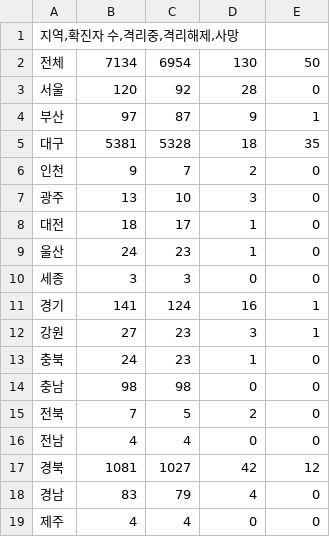
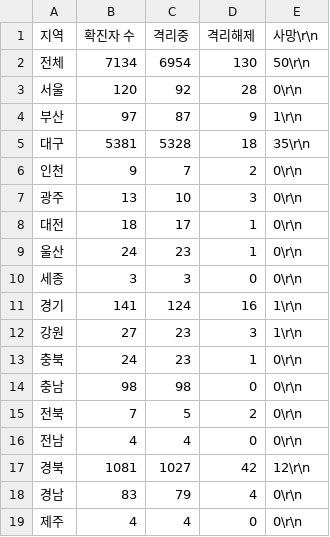
Before and after one commit to yeonbeenkim/HelpCorona, a CSV file: data/corona_statistics_csv.csv, drawn as a sheet.

Commit message:
Update corona_statistics_csv.csv

```diff
--- a/data/corona_statistics_csv.csv
+++ b/data/corona_statistics_csv.csv
@@ -1,19 +1,19 @@
-"지역,확진자 수,격리중,격리해제,사망"
-전체,7134,6954,130,50
-서울,120,92,28,0
-부산,97,87,9,1
-대구,5381,5328,18,35
-인천,9,7,2,0
-광주,13,10,3,0
-대전,18,17,1,0
-울산,24,23,1,0
-세종,3,3,0,0
-경기,141,124,16,1
-강원,27,23,3,1
-충북,24,23,1,0
-충남,98,98,0,0
-전북,7,5,2,0
-전남,4,4,0,0
-경북,1081,1027,42,12
-경남,83,79,4,0
-제주,4,4,0,0
+지역,확진자 수,격리중,격리해제,사망\r\n
+전체,7134,6954,130,50\r\n
+서울,120,92,28,0\r\n
+부산,97,87,9,1\r\n
+대구,5381,5328,18,35\r\n
+인천,9,7,2,0\r\n
+광주,13,10,3,0\r\n
+대전,18,17,1,0\r\n
+울산,24,23,1,0\r\n
+세종,3,3,0,0\r\n
+경기,141,124,16,1\r\n
+강원,27,23,3,1\r\n
+충북,24,23,1,0\r\n
+충남,98,98,0,0\r\n
+전북,7,5,2,0\r\n
+전남,4,4,0,0\r\n
+경북,1081,1027,42,12\r\n
+경남,83,79,4,0\r\n
+제주,4,4,0,0\r\n
```
